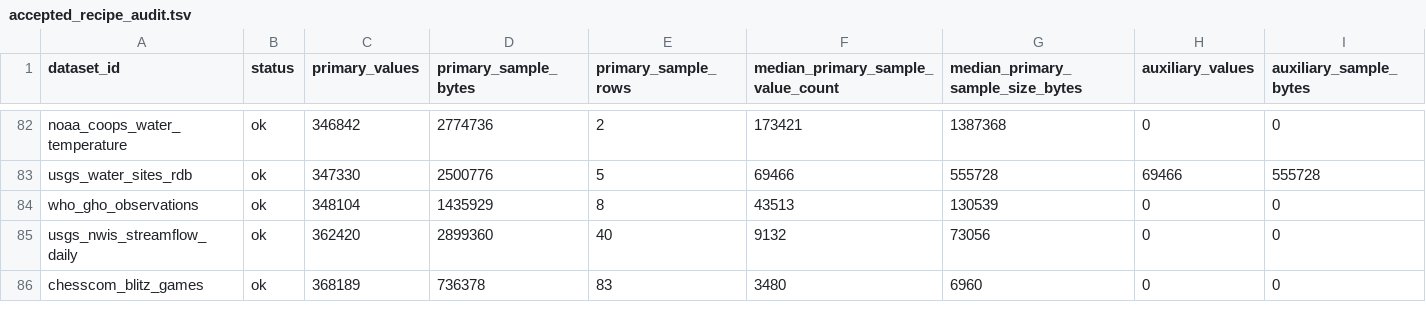
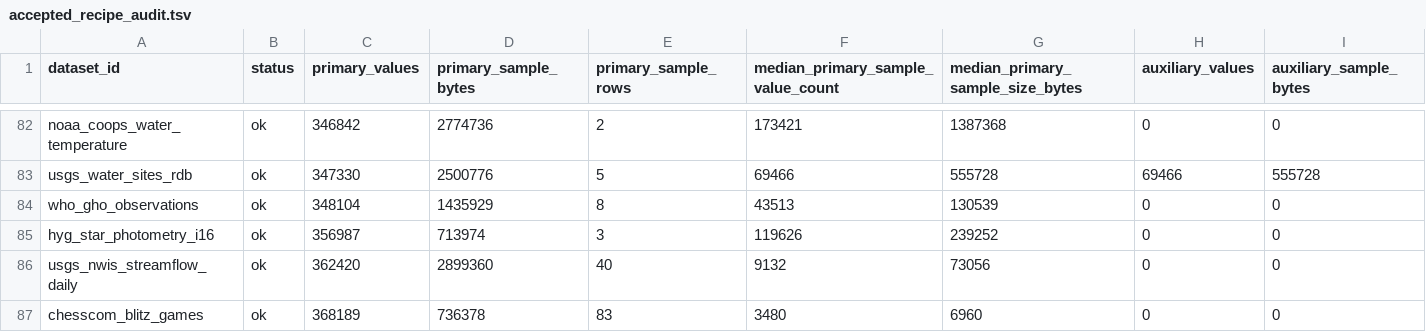
Before and after one commit to Cyan4973/public_datasets_collection, a TSV file: reports/accepted_recipe_audit.tsv, drawn as a sheet; only a part is shown, gaps mark what is left out; rows hold the shown columns only; the diff names each change by its address in the sheet, - before the commit and + after, or states it on an @@ line.

Commit message:
Add hyg_star_photometry_i16 (new 16-bit astronomy series)
Fills the astronomy-photometry gap in the corpus (no star catalogue existed
here; mirrors the downstream sao_MAG star-magnitude precedent). Three genuine
stellar photometric quantities from the public HYG database (~120k stars),
each one homogeneous int16 column:
- hyg_star_apparent_mag_mmag_i16  (mag,    Sun -26.70 .. 21.00)
- hyg_star_absolute_mag_mmag_i16  (absmag, -16.68 .. 19.63)
- hyg_star_color_index_mmag_i16   (B-V ci, -0.40 .. 5.46)

Magnitudes are real-valued and signed (bright stars negative), so they are
stored as integer millimagnitudes (value x 1000) in int16 -- a documented
derived_operational_numeric scaling, not a native integer.

Download auto-discovers the catalogue CSV via the GitHub API (curl, proxy-aware)
since HYG's file paths drift between versions; HYG_CSV_URL overrides. Build+verify
at real floors: 3 series, 356,987 values, 713,974 bytes; min/max cross-checked.
Audit regenerated; status=ok.

```diff
--- a/reports/accepted_recipe_audit.tsv
+++ b/reports/accepted_recipe_audit.tsv
+row 85: hyg_star_photometry_i16 | ok | 356987 | 713974 | 3 | 119626 | 239252 | 0 | 0
```
Also changed, not shown: 6 other files.
